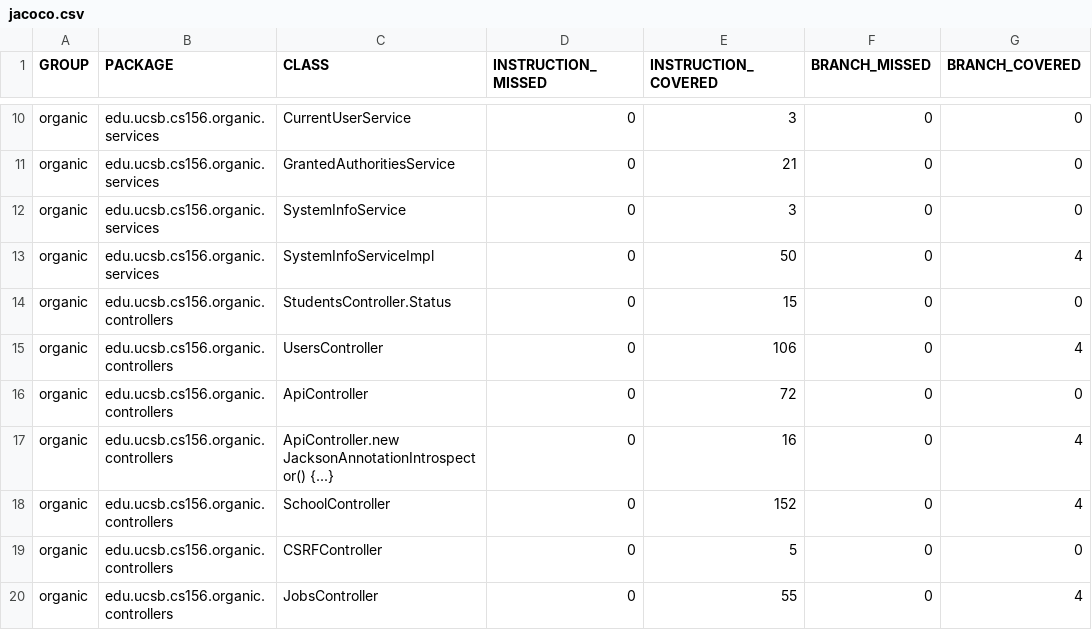
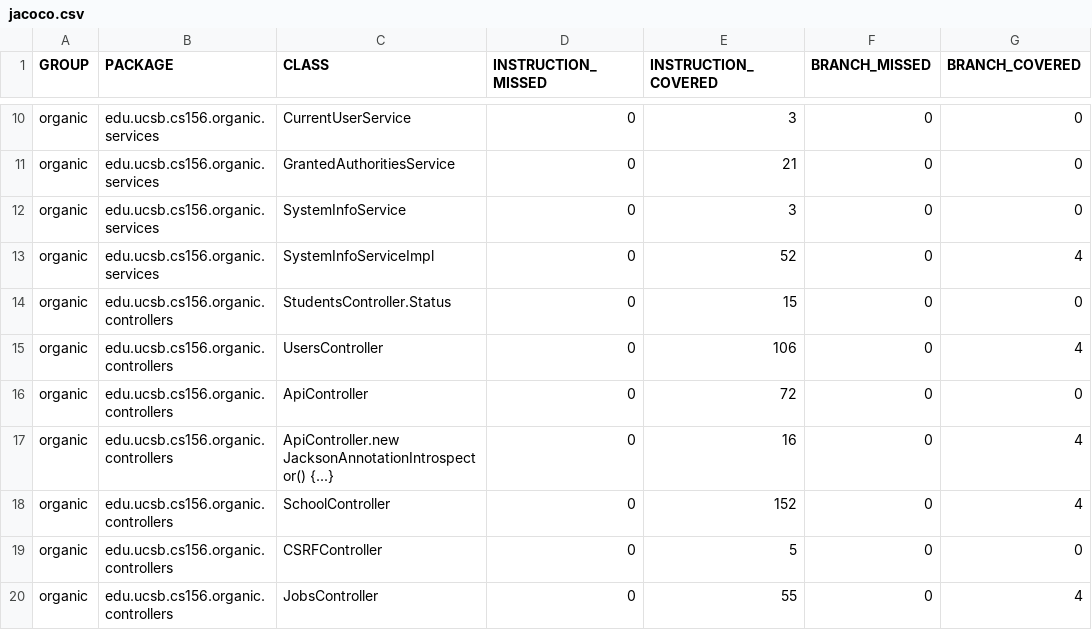
Before and after one commit to ucsb-cs156-s24/proj-organic-s24-5pm-4, a CSV file: prs/10/jacoco/jacoco.csv, drawn as a sheet; only a part is shown, gaps mark what is left out; the diff names each change by its address in the sheet, - before the commit and + after, or states it on an @@ line.

```diff
--- a/prs/10/jacoco/jacoco.csv
+++ b/prs/10/jacoco/jacoco.csv
-E13 (INSTRUCTION_COVERED): 50
+E13 (INSTRUCTION_COVERED): 52
```
Also changed, not shown: 7 other files.
